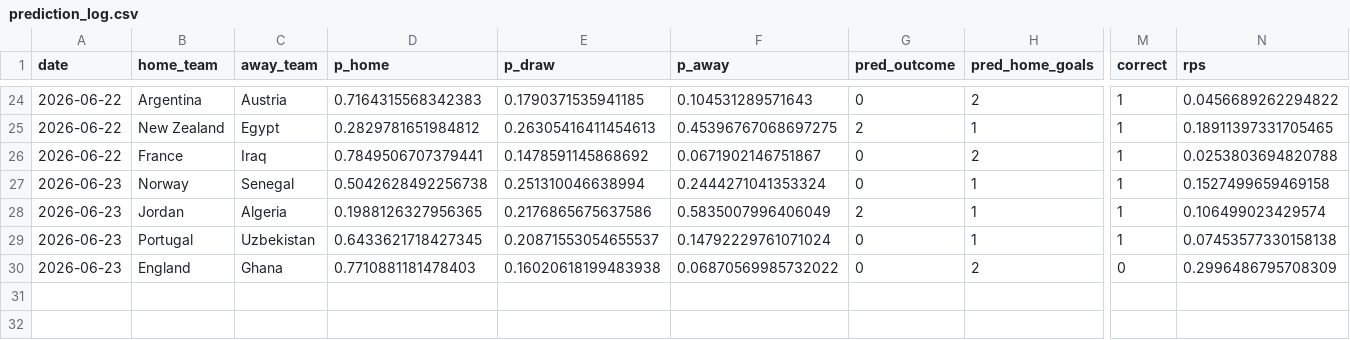
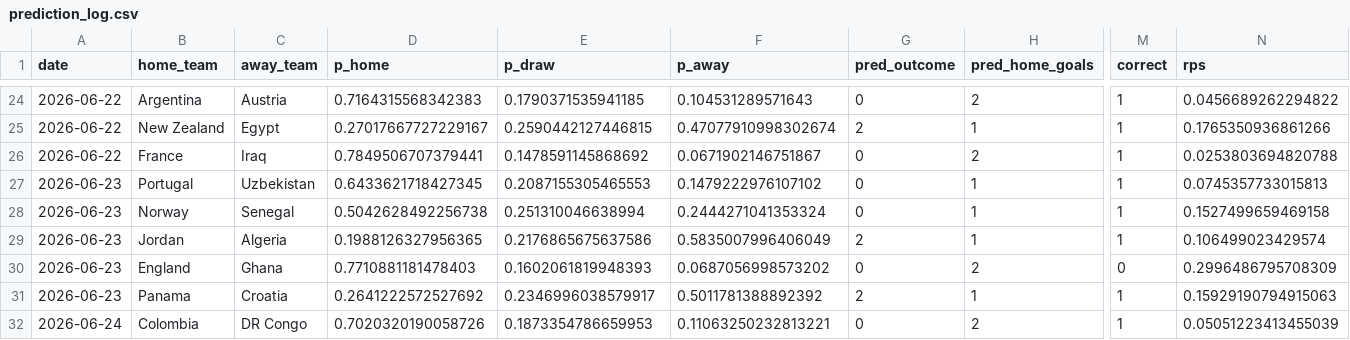
Before and after one commit to Darennesh/World-Cup-2026-Predictor, a CSV file: public/prediction_log.csv, drawn as a sheet; only a part is shown, gaps mark what is left out; removed rows and columns are numbered as before the commit, all else as after; rows hold the shown columns only; the diff covers the shown part only; the diff names each change by its address in the sheet, - before the commit and + after, or states it on an @@ line.

```diff
--- a/public/prediction_log.csv
+++ b/public/prediction_log.csv
-D25 (p_home): 0.2829781651984812
+D25 (p_home): 0.27017667727229167
-E25 (p_draw): 0.26305416411454613
+E25 (p_draw): 0.2590442127446815
-F25 (p_away): 0.45396767068697275
+F25 (p_away): 0.47077910998302674
-N25 (rps): 0.18911397331705465
+N25 (rps): 0.1765350936861266
+row 27: 2026-06-23 | Portugal | Uzbekistan | 0.6433621718427345 | 0.2087155305465553 | 0.1479222976107102 | 0 | 1 | 1 | 0.0745357733015813
-row 29: 2026-06-23 | Portugal | Uzbekistan | 0.6433621718427345 | 0.20871553054655537 | 0.14792229761071024 | 0 | 1 | 1 | 0.07453577330158138
-E30 (p_draw): 0.16020618199483938
+E30 (p_draw): 0.1602061819948393
-F30 (p_away): 0.06870569985732022
+F30 (p_away): 0.0687056998573202
+row 31: 2026-06-23 | Panama | Croatia | 0.2641222572527692 | 0.2346996038579917 | 0.5011781388892392 | 2 | 1 | 1 | 0.15929190794915063
+row 32: 2026-06-24 | Colombia | DR Congo | 0.7020320190058726 | 0.1873354786659953 | 0.11063250232813221 | 0 | 2 | 1 | 0.05051223413455039
```
Also changed, not shown: 6 moved rows and 21 edited cells elsewhere in this file, public/games.csv, 4 other files.
